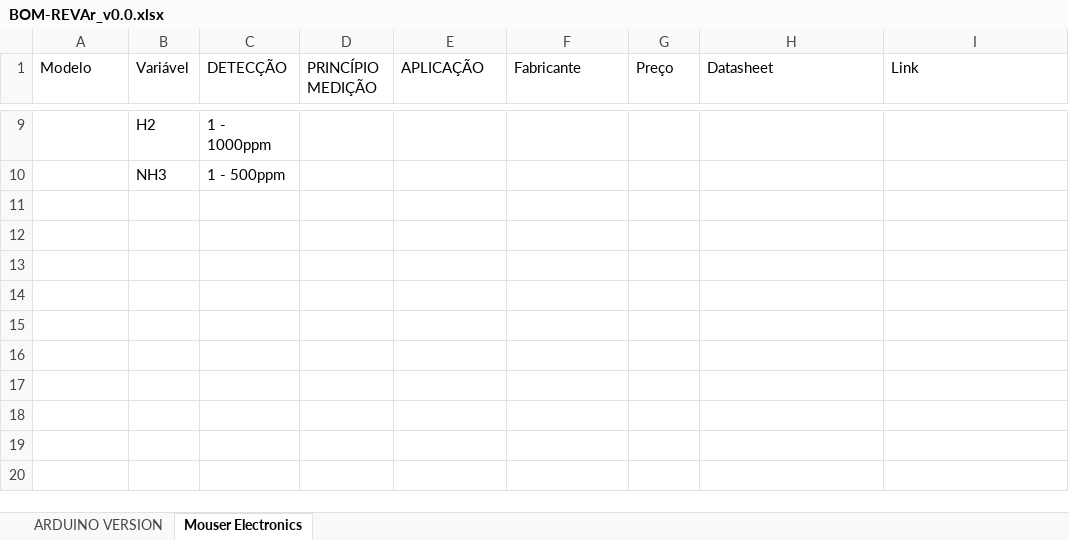
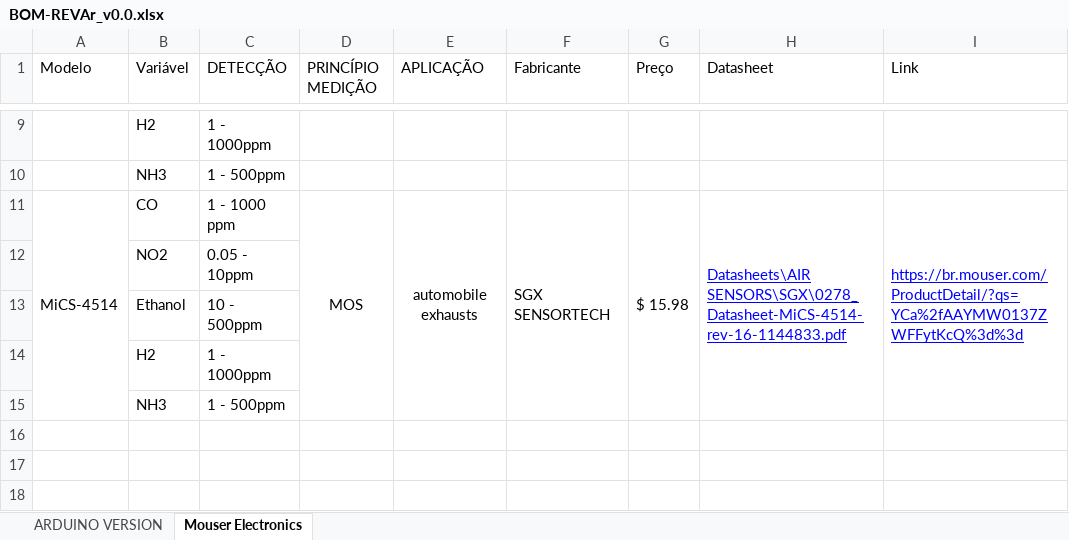
Before and after one commit to fcampog-88/REVAr-HW, an Excel workbook: Docs/BOM-REVAr_v0.0.xlsx, sheet Mouser Electronics, drawn as a sheet; only a part is shown, gaps mark what is left out; the shorter side is filled out with more unchanged rows; values as stored, in another font and other column widths than the file's, no borders; the diff names each change by its address in the sheet, - before the commit and + after, or states it on an @@ line.

Commit message:
[DOC] Add New SGX Sensor

```diff
--- a/Docs/BOM-REVAr_v0.0.xlsx (sheet Mouser Electronics)
+++ b/Docs/BOM-REVAr_v0.0.xlsx (sheet Mouser Electronics)
-row 11: (empty)
+row 11: MiCS-4514 | CO | 1 - 1000 ppm | MOS | automobile exhausts | SGX SENSORTECH | $ 15.98 | Datasheets\AIR SENSORS\SGX\0278_Datasheet-MiCS-4514-rev-16-1144833.pdf | https://br.mouser.com/ProductDetail/?qs=YCa%2fAAYMW0137ZWFFytKcQ%3d%3d
+A11:A15 merged
+D11:D15 merged
+E11:E15 merged
+F11:F15 merged
+G11:G15 merged
+H11:H15 merged
+I11:I15 merged
-row 12: (empty)
+row 12:  | NO2 | 0.05 - 10ppm
-row 13: (empty)
+row 13:  | Ethanol | 10 - 500ppm
-row 14: (empty)
+row 14:  | H2 | 1 - 1000ppm
-row 15: (empty)
+row 15:  | NH3 | 1 - 500ppm
```
Also changed, not shown: 1 other file.
